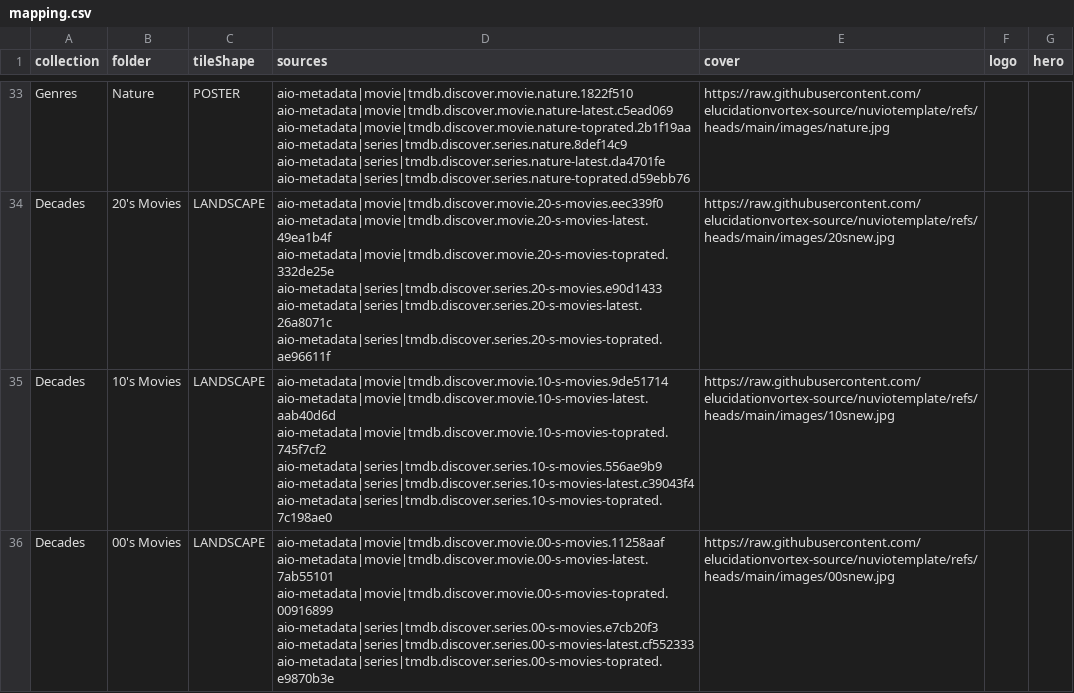
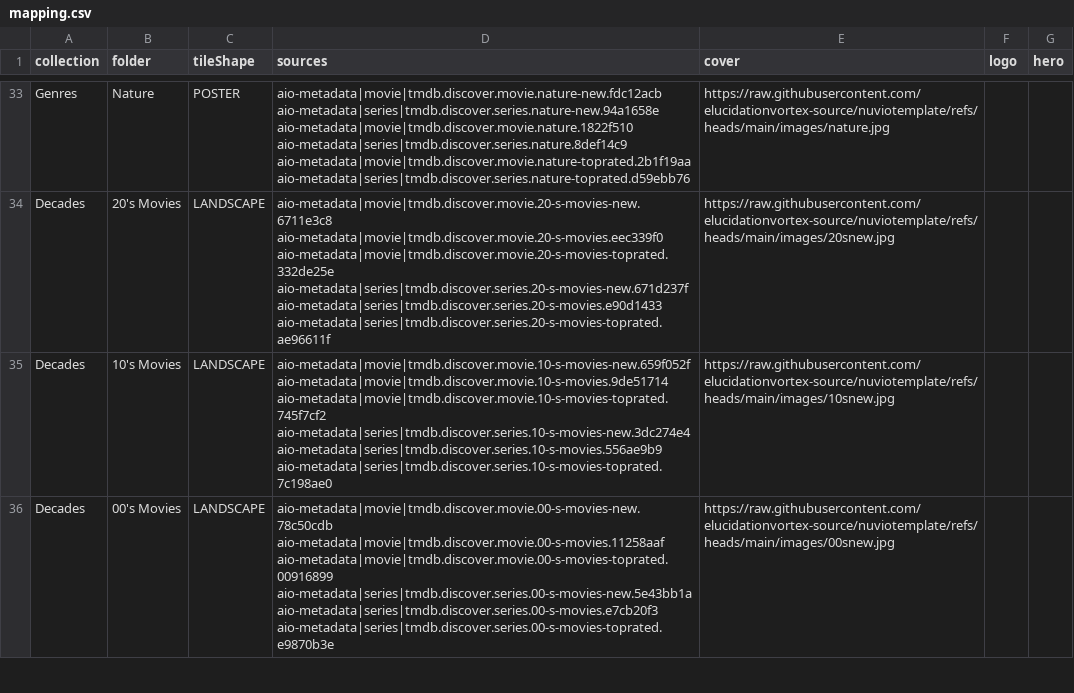
Before and after one commit to antonangel/nuvio-template, a CSV file: dist/mapping.csv, drawn as a sheet; only a part is shown, gaps mark what is left out; the diff covers the shown part only; the diff names each change by its address in the sheet, - before the commit and + after, or states it on an @@ line.

Commit message:
axes per request: streaming 7, genres 6, networks 3
Streaming tiles: New/Popular/Top-rated movies+series plus Originals
(with_networks = the provider's own network id, verified per provider;
Shudder's is 2949, found from Creepshow). Kids rows dropped.

Networks get 3, not 6: TMDB's movie discover ignores with_networks —
every network id returns the same 20,001-result set — so 'network
movies' would be an empty promise. Series-only, and the tile says so.

Networks catalogs move into tools/aio-wire.py (was a one-off script).

```diff
--- a/dist/mapping.csv
+++ b/dist/mapping.csv
-D33 (sources): aio-metadata|movie|tmdb.discover.movie.nature.1822f510 aio-metadata|movie|tmdb.discover.movie.nature-latest.c5ead069 aio-metadata|movie|tmdb.discover.movie.nature-toprated.2b1f19aa aio-metadata|series|tmdb.discover.series.nature.8def14c9 aio-metadata|series|tmdb.discover.series.nature-latest.da4701fe aio-metadata|series|tmdb.discover.series.nature-toprated.d59ebb76
+D33 (sources): aio-metadata|movie|tmdb.discover.movie.nature-new.fdc12acb aio-metadata|series|tmdb.discover.series.nature-new.94a1658e aio-metadata|movie|tmdb.discover.movie.nature.1822f510 aio-metadata|series|tmdb.discover.series.nature.8def14c9 aio-metadata|movie|tmdb.discover.movie.nature-toprated.2b1f19aa aio-metadata|series|tmdb.discover.series.nature-toprated.d59ebb76
-D34 (sources): aio-metadata|movie|tmdb.discover.movie.20-s-movies.eec339f0 aio-metadata|movie|tmdb.discover.movie.20-s-movies-latest.49ea1b4f aio-metadata|movie|tmdb.discover.movie.20-s-movies-toprated.332de25e aio-metadata|series|tmdb.discover.series.20-s-movies.e90d1433 aio-metadata|series|tmdb.discover.series.20-s-movies-latest.26a8071c aio-metadata|series|tmdb.discover.series.20-s-movies-toprated.ae96611f
+D34 (sources): aio-metadata|movie|tmdb.discover.movie.20-s-movies-new.6711e3c8 aio-metadata|movie|tmdb.discover.movie.20-s-movies.eec339f0 aio-metadata|movie|tmdb.discover.movie.20-s-movies-toprated.332de25e aio-metadata|series|tmdb.discover.series.20-s-movies-new.671d237f aio-metadata|series|tmdb.discover.series.20-s-movies.e90d1433 aio-metadata|series|tmdb.discover.series.20-s-movies-toprated.ae96611f
-D35 (sources): aio-metadata|movie|tmdb.discover.movie.10-s-movies.9de51714 aio-metadata|movie|tmdb.discover.movie.10-s-movies-latest.aab40d6d aio-metadata|movie|tmdb.discover.movie.10-s-movies-toprated.745f7cf2 aio-metadata|series|tmdb.discover.series.10-s-movies.556ae9b9 aio-metadata|series|tmdb.discover.series.10-s-movies-latest.c39043f4 aio-metadata|series|tmdb.discover.series.10-s-movies-toprated.7c198ae0
+D35 (sources): aio-metadata|movie|tmdb.discover.movie.10-s-movies-new.659f052f aio-metadata|movie|tmdb.discover.movie.10-s-movies.9de51714 aio-metadata|movie|tmdb.discover.movie.10-s-movies-toprated.745f7cf2 aio-metadata|series|tmdb.discover.series.10-s-movies-new.3dc274e4 aio-metadata|series|tmdb.discover.series.10-s-movies.556ae9b9 aio-metadata|series|tmdb.discover.series.10-s-movies-toprated.7c198ae0
-D36 (sources): aio-metadata|movie|tmdb.discover.movie.00-s-movies.11258aaf aio-metadata|movie|tmdb.discover.movie.00-s-movies-latest.7ab55101 aio-metadata|movie|tmdb.discover.movie.00-s-movies-toprated.00916899 aio-metadata|series|tmdb.discover.series.00-s-movies.e7cb20f3 aio-metadata|series|tmdb.discover.series.00-s-movies-latest.cf552333 aio-metadata|series|tmdb.discover.series.00-s-movies-toprated.e9870b3e
+D36 (sources): aio-metadata|movie|tmdb.discover.movie.00-s-movies-new.78c50cdb aio-metadata|movie|tmdb.discover.movie.00-s-movies.11258aaf aio-metadata|movie|tmdb.discover.movie.00-s-movies-toprated.00916899 aio-metadata|series|tmdb.discover.series.00-s-movies-new.5e43bb1a aio-metadata|series|tmdb.discover.series.00-s-movies.e7cb20f3 aio-metadata|series|tmdb.discover.series.00-s-movies-toprated.e9870b3e
```
Also changed, not shown: 67 edited cells elsewhere in this file, 9 other files.
